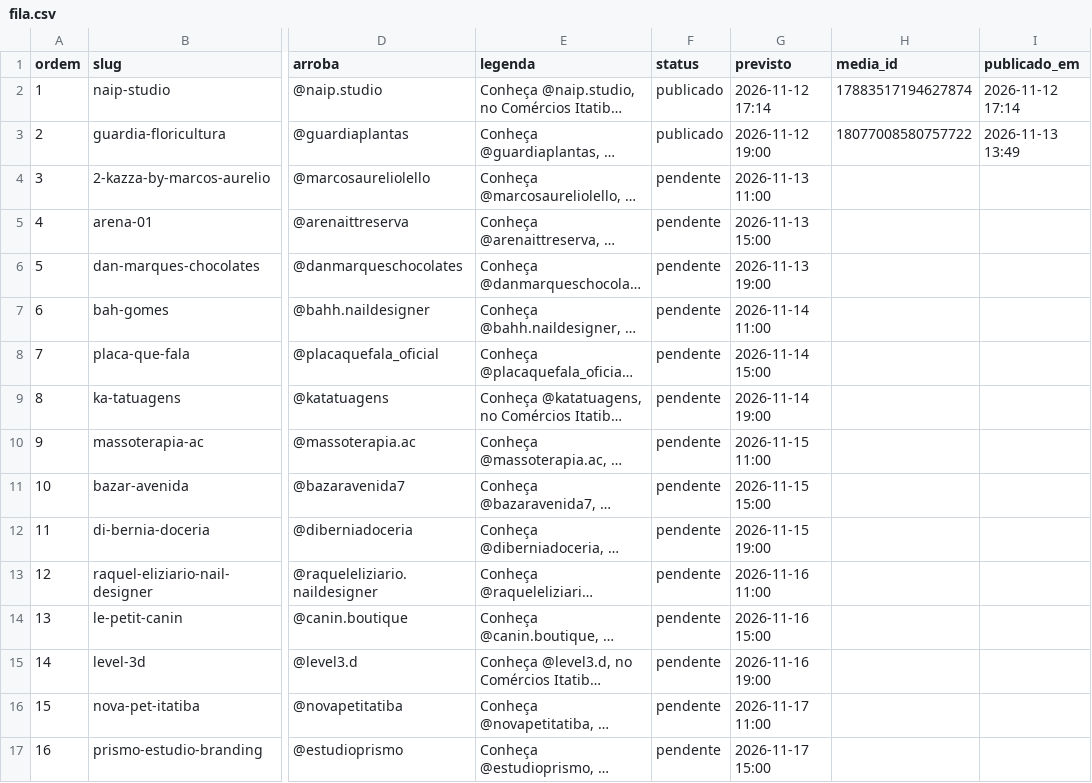
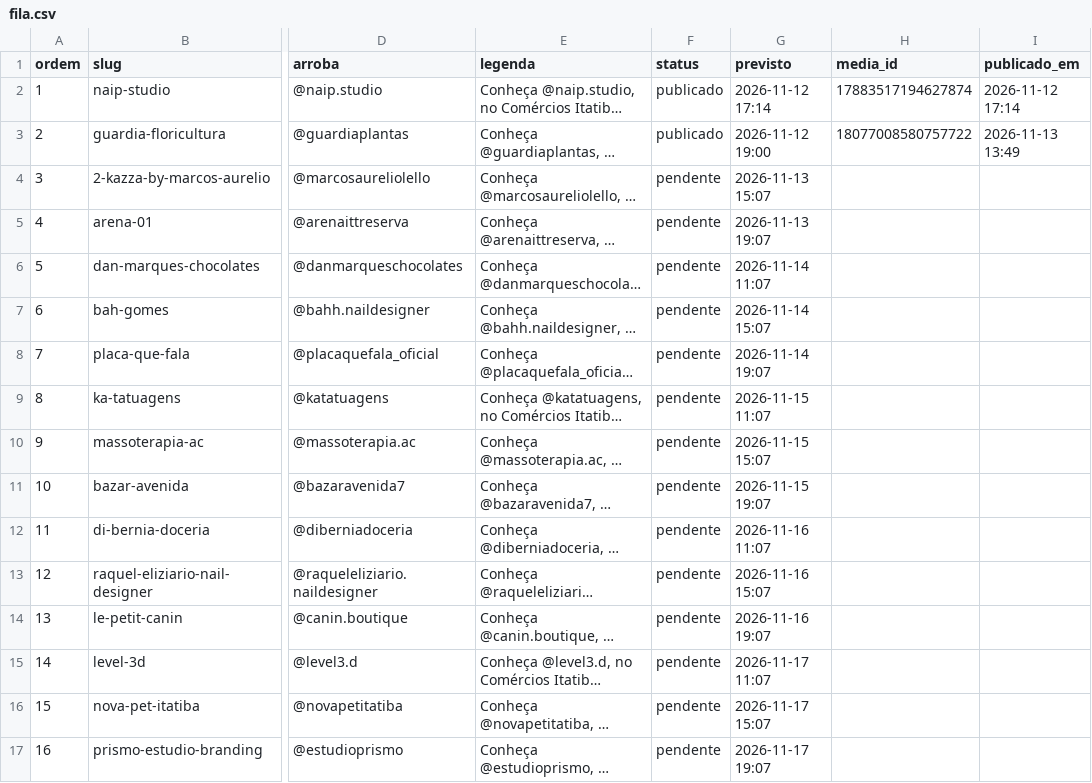
Before and after one commit to ambprod/comercios-itatiba-posts, a CSV file: fila.csv, drawn as a sheet; only a part is shown, gaps mark what is left out; long unchanged cells end in …; the diff covers the shown part only; the diff names each change by its address in the sheet, - before the commit and + after, or states it on an @@ line.

```diff
--- a/fila.csv
+++ b/fila.csv
-G4 (previsto): 2026-11-13 11:00
+G4 (previsto): 2026-11-13 15:07
-G5 (previsto): 2026-11-13 15:00
+G5 (previsto): 2026-11-13 19:07
-G6 (previsto): 2026-11-13 19:00
+G6 (previsto): 2026-11-14 11:07
-G7 (previsto): 2026-11-14 11:00
+G7 (previsto): 2026-11-14 15:07
-G8 (previsto): 2026-11-14 15:00
+G8 (previsto): 2026-11-14 19:07
-G9 (previsto): 2026-11-14 19:00
+G9 (previsto): 2026-11-15 11:07
-G10 (previsto): 2026-11-15 11:00
+G10 (previsto): 2026-11-15 15:07
-G11 (previsto): 2026-11-15 15:00
+G11 (previsto): 2026-11-15 19:07
-G12 (previsto): 2026-11-15 19:00
+G12 (previsto): 2026-11-16 11:07
-G13 (previsto): 2026-11-16 11:00
+G13 (previsto): 2026-11-16 15:07
-G14 (previsto): 2026-11-16 15:00
+G14 (previsto): 2026-11-16 19:07
-G15 (previsto): 2026-11-16 19:00
+G15 (previsto): 2026-11-17 11:07
-G16 (previsto): 2026-11-17 11:00
+G16 (previsto): 2026-11-17 15:07
-G17 (previsto): 2026-11-17 15:00
+G17 (previsto): 2026-11-17 19:07
```
Also changed, not shown: 18 edited cells elsewhere in this file.
